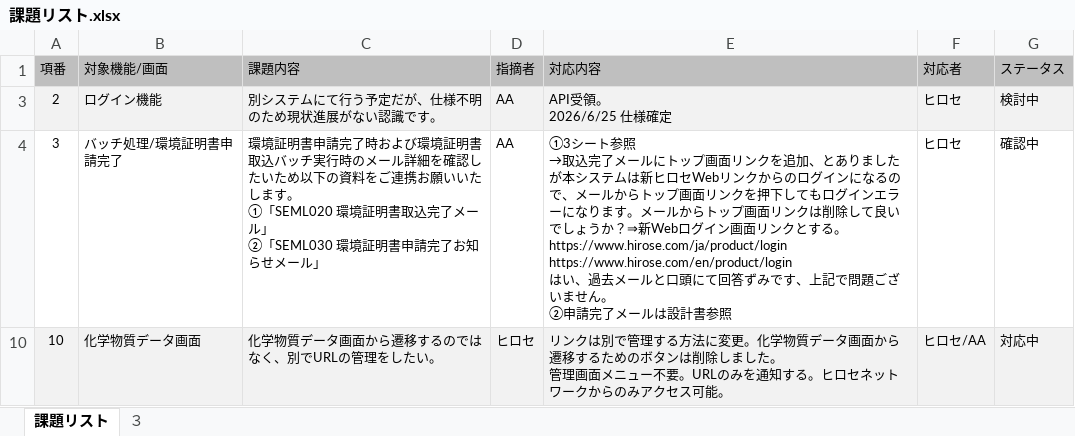
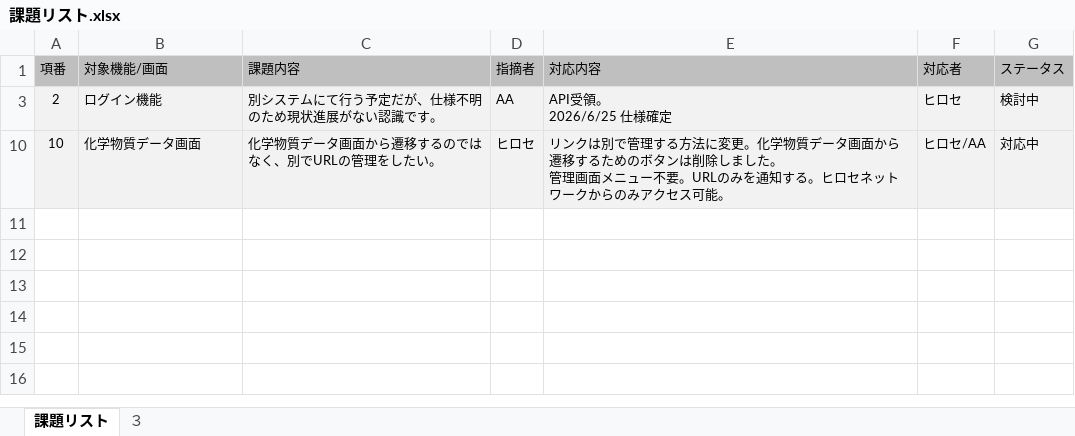
Before and after one commit to kitabayashi46/hrs_certificate, an Excel workbook: 90_管理/課題リスト.xlsx, sheet 課題リスト, drawn as a sheet; values as stored, in another font and other column widths than the file's, no borders; charts and pictures not drawn; ↵ is a line break in a cell; the diff names each change by its address in the sheet, - before the commit and + after, or states it on an @@ line.

```diff
--- a/90_管理/課題リスト.xlsx (sheet 課題リスト)
+++ b/90_管理/課題リスト.xlsx (sheet 課題リスト)
-row 4: 3 | バッチ処理/環境証明書申請完了 | 環境証明書申請完了時および環境証明書取込バッチ実行時のメール詳細を確認したいため以下の資料をご連携お願いいたします。 ↵ ①「SEML020 環境証明書取込完了メール」 ↵ ②「SEML030 環境証明書申請完了お知らせメール」 | AA | ①3シート参照 ↵ →取込完了メールにトップ画面リンクを追加、とありましたが本システムは新ヒロセWebリンクからのログインになるので、メールからトップ画面リンクを押下してもログインエラーになります。メールからトップ画面リンクは削除して良いでしょうか？⇒新Webログイン画面リンクとする。https://www.hirose.com/ja/product/login ↵ https://www.hirose.com/en/product/login ↵ はい、過去メールと口頭にて回答ずみです、上記で問題ございません。 ↵ ②申請完了メールは設計書参照 | ヒロセ | 確認中
```
Also changed, not shown: hidden cells, charts or pictures, 90_管理/作業スケジュール.xlsx, 1 other file.
